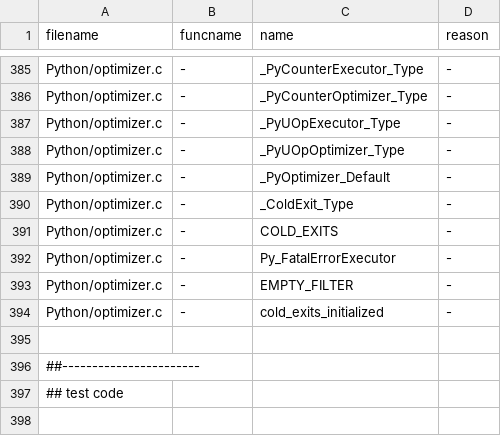
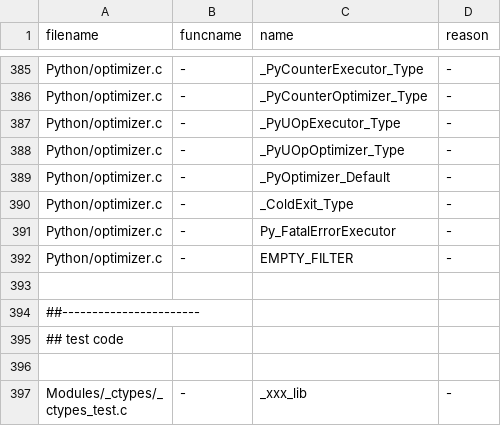
Before and after one commit to ryan-duve/cpython, a TSV file: Tools/c-analyzer/cpython/ignored.tsv, drawn as a sheet; only a part is shown, gaps mark what is left out; the shorter side is filled out with more unchanged rows; the diff names each change by its address in the sheet, - before the commit and + after, or states it on an @@ line.

Commit message:
GH-116017: Get rid of _COLD_EXITs (GH-120960)

```diff
--- a/Tools/c-analyzer/cpython/ignored.tsv
+++ b/Tools/c-analyzer/cpython/ignored.tsv
-row 391: Python/optimizer.c | - | COLD_EXITS | -
-row 394: Python/optimizer.c | - | cold_exits_initialized | -
```
Also changed, not shown: 15 other files.
